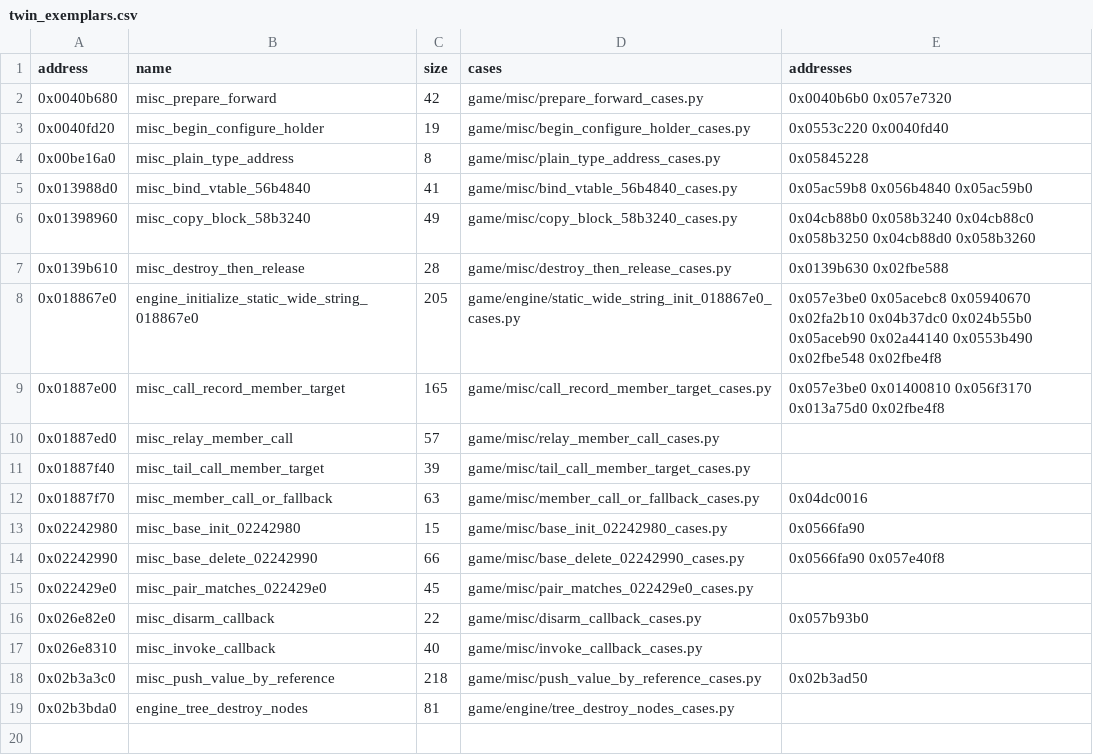
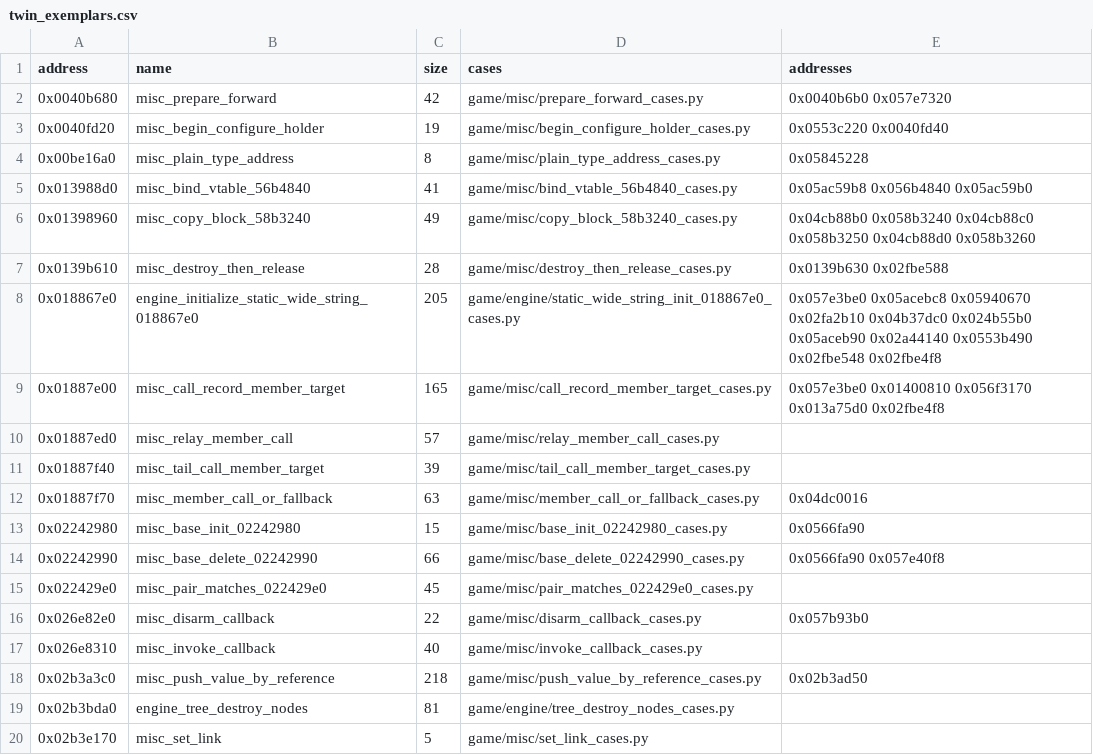
Before and after one commit to Jeffiest/Paleblood, a CSV file: game/auto/twin_exemplars.csv, drawn as a sheet; the diff names each change by its address in the sheet, - before the commit and + after, or states it on an @@ line.

```diff
--- a/game/auto/twin_exemplars.csv
+++ b/game/auto/twin_exemplars.csv
+row 20: 0x02b3e170 | misc_set_link | 5 | game/misc/set_link_cases.py
```
Also changed, not shown: 9 other files.
